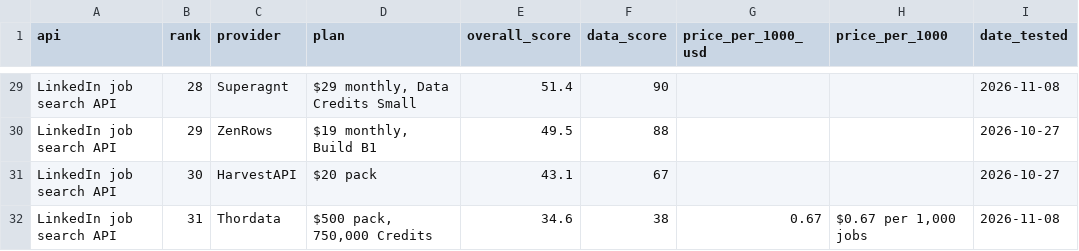
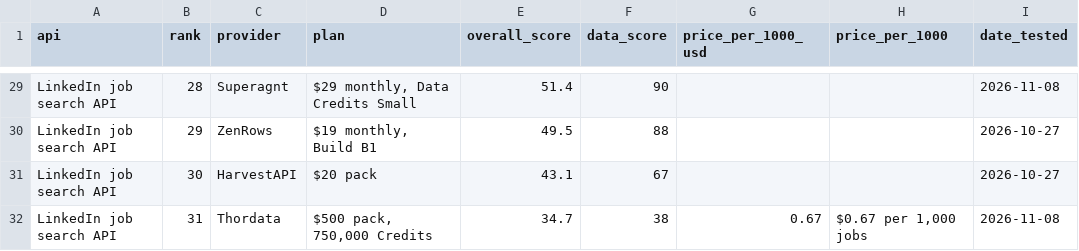
Before and after one commit to waynehamadi/best-linkedin-job-search-api, a CSV file: results.csv, drawn as a sheet; only a part is shown, gaps mark what is left out; the diff covers the shown part only; the diff names each change by its address in the sheet, - before the commit and + after, or states it on an @@ line.

```diff
--- a/results.csv
+++ b/results.csv
-E32 (overall_score): 34.6
+E32 (overall_score): 34.7
```
Also changed, not shown: 30 edited cells elsewhere in this file, 1 other file.
